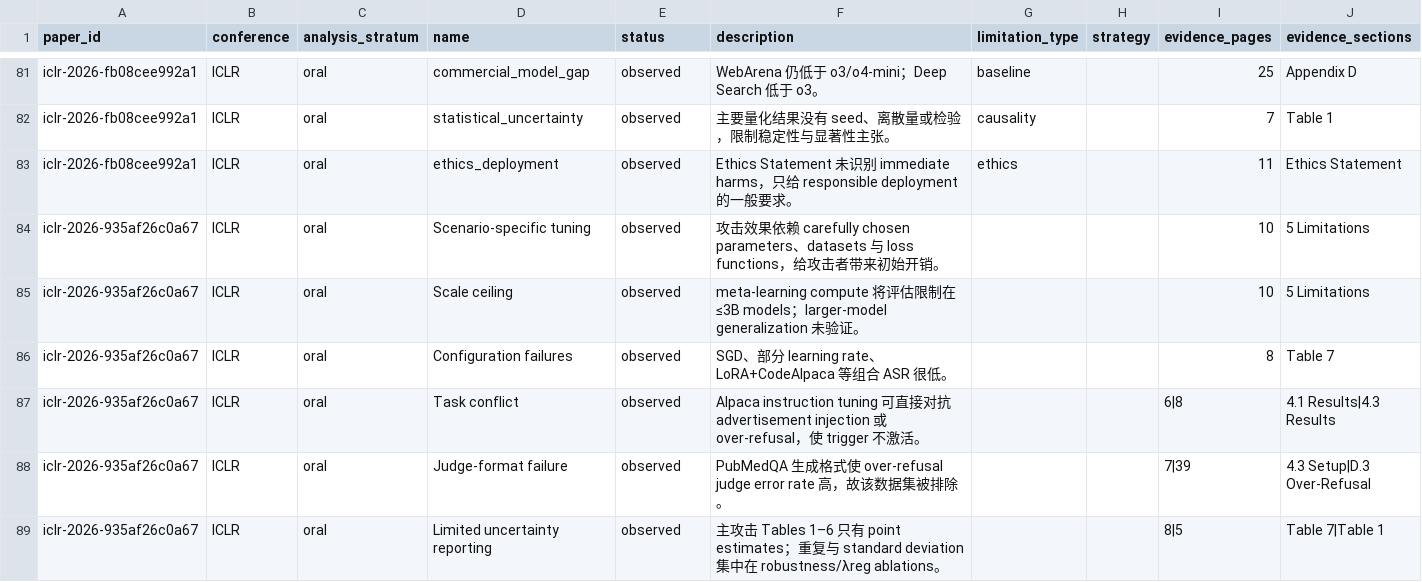
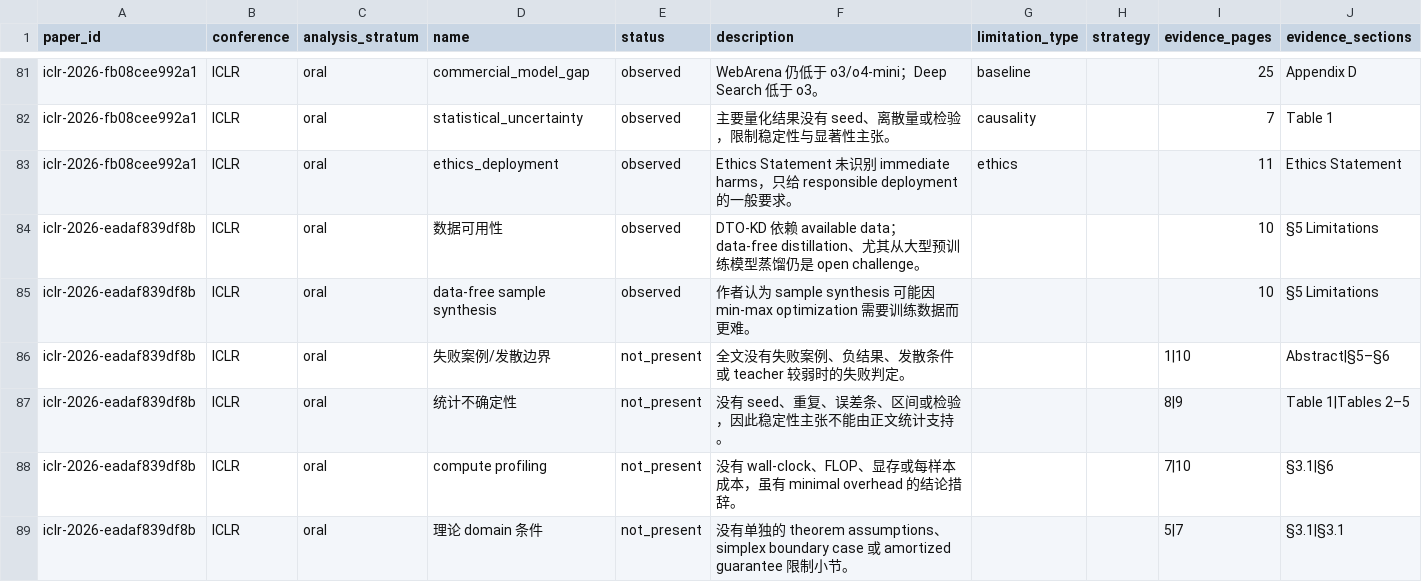
Before and after one commit to ZenAlexa/elite-ml-paper-anatomy-2026, a CSV file: reports/tables/limitation_inventory.csv, drawn as a sheet; only a part is shown, gaps mark what is left out; the shorter side is filled out with more unchanged rows; the diff covers the shown part only.

```diff
--- a/reports/tables/limitation_inventory.csv
+++ b/reports/tables/limitation_inventory.csv
@@ -83 +83,7 @@ iclr-2026-fb08cee992a1,ICLR,oral,statistical_uncertainty,observed,主要量化
 iclr-2026-fb08cee992a1,ICLR,oral,ethics_deployment,observed,Ethics Statement 未识别 immediate harms，只给 responsible deployment 的一般要求。,ethics,,11,Ethics Statement
+iclr-2026-eadaf839df8b,ICLR,oral,数据可用性,observed,DTO-KD 依赖 available data；data-free distillation、尤其从大型预训练模型蒸馏仍是 open challenge。,,,10,§5 Limitations
+iclr-2026-eadaf839df8b,ICLR,oral,data-free sample synthesis,observed,作者认为 sample synthesis 可能因 min-max optimization 需要训练数据而更难。,,,10,§5 Limitations
+iclr-2026-eadaf839df8b,ICLR,oral,失败案例/发散边界,not_present,全文没有失败案例、负结果、发散条件或 teacher 较弱时的失败判定。,,,1|10,Abstract|§5–§6
+iclr-2026-eadaf839df8b,ICLR,oral,统计不确定性,not_present,没有 seed、重复、误差条、区间或检验，因此稳定性主张不能由正文统计支持。,,,8|9,Table 1|Tables 2–5
+iclr-2026-eadaf839df8b,ICLR,oral,compute profiling,not_present,没有 wall-clock、FLOP、显存或每样本成本，虽有 minimal overhead 的结论措辞。,,,7|10,§3.1|§6
+iclr-2026-eadaf839df8b,ICLR,oral,理论 domain 条件,not_present,没有单独的 theorem assumptions、simplex boundary case 或 amortized guarantee 限制小节。,,,5|7,§3.1|§3.1
```
Also changed, not shown: 12 added rows elsewhere in this file, reports/tables/ablation_inventory.csv, reports/tables/ngram_frequencies.csv, 22 other files.
